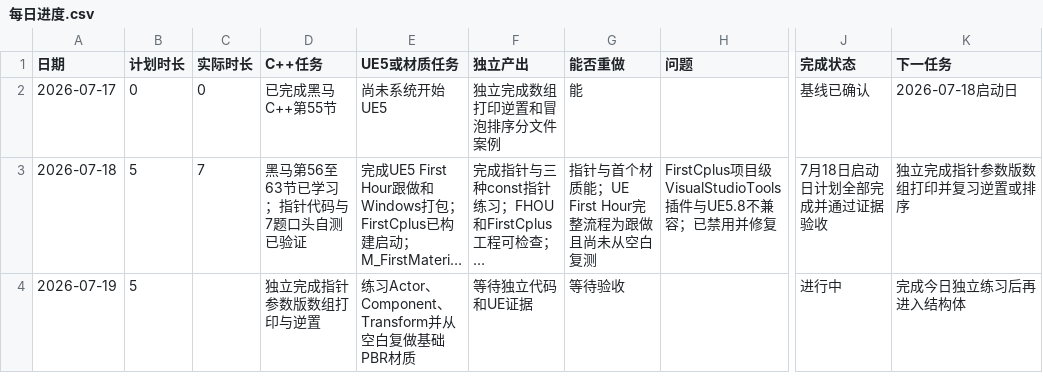
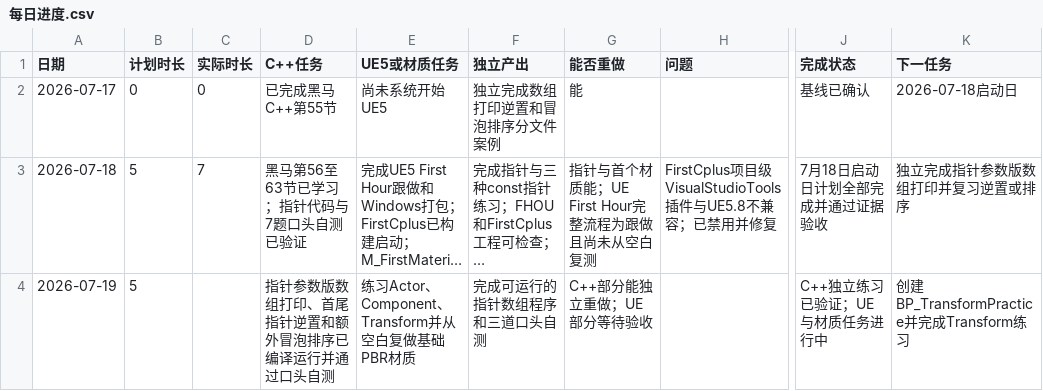
Before and after one commit to youzekun/technical-art-learning-2026, a CSV file: 记录/每日进度.csv, drawn as a sheet; only a part is shown, gaps mark what is left out; long unchanged cells end in …; the diff names each change by its address in the sheet, - before the commit and + after, or states it on an @@ line.

Commit message:
learn: verify pointer array practice

```diff
--- a/记录/每日进度.csv
+++ b/记录/每日进度.csv
-D4 (C++任务): 独立完成指针参数版数组打印与逆置
+D4 (C++任务): 指针参数版数组打印、首尾指针逆置和额外冒泡排序已编译运行并通过口头自测
-F4 (独立产出): 等待独立代码和UE证据
+F4 (独立产出): 完成可运行的指针数组程序和三道口头自测
-G4 (能否重做): 等待验收
+G4 (能否重做): C++部分能独立重做；UE部分等待验收
-J4 (完成状态): 进行中
+J4 (完成状态): C++独立练习已验证；UE与材质任务进行中
-K4 (下一任务): 完成今日独立练习后再进入结构体
+K4 (下一任务): 创建BP_TransformPractice并完成Transform练习
```
Also changed, not shown: 8 other files.
